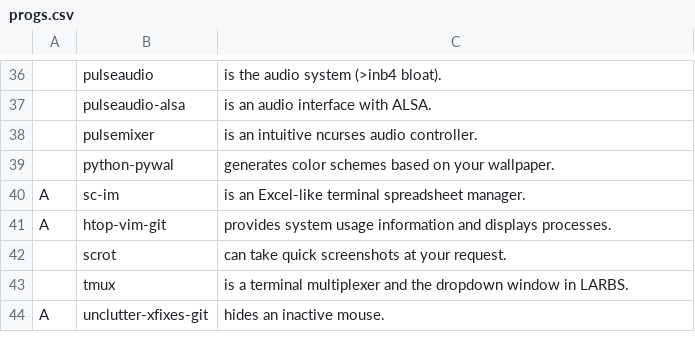
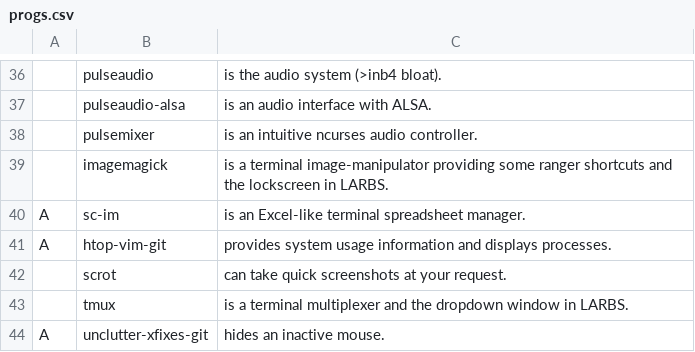
Before and after one commit to LukeSmithxyz/LARBS, a CSV file: progs.csv, drawn as a sheet; only a part is shown, gaps mark what is left out; removed rows and columns are numbered as before the commit, all else as after; the diff names each change by its address in the sheet, - before the commit and + after, or states it on an @@ line.

Commit message:
pywal removed

```diff
--- a/progs.csv
+++ b/progs.csv
-row 39:  | python-pywal | generates color schemes based on your wallpaper.
+row 39:  | imagemagick | is a terminal image-manipulator providing some ranger shortcuts and the lockscreen in LARBS.
```
